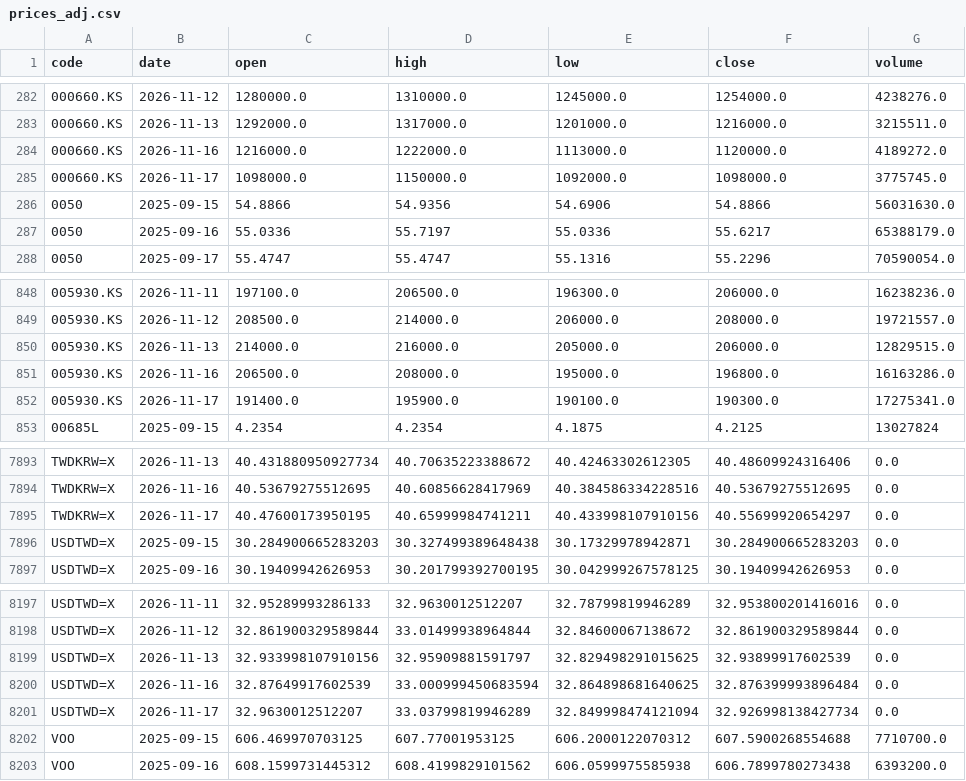
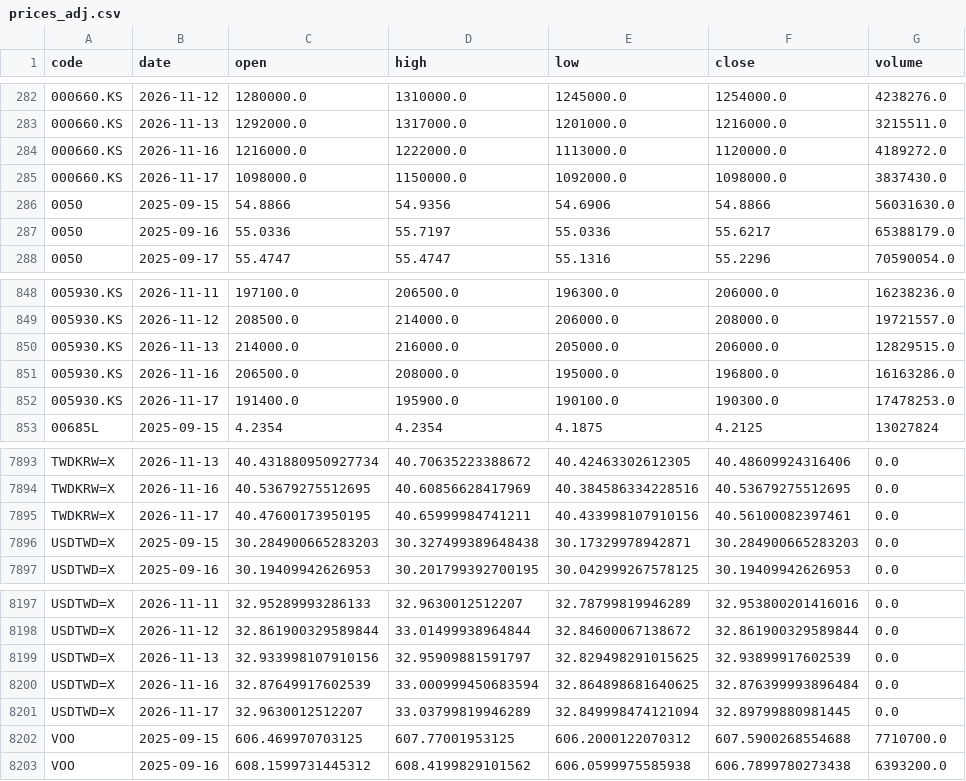
Before and after one commit to u6x06a/-tw-watchlist-data, a CSV file: data/prices_adj.csv, drawn as a sheet; only a part is shown, gaps mark what is left out.

Commit message:
update derived data 2026-11-17

```diff
--- a/data/prices_adj.csv
+++ b/data/prices_adj.csv
@@ -284,3 +284,3 @@ code,date,open,high,low,close,volume
 000660.KS,2026-11-16,1216000.0,1222000.0,1113000.0,1120000.0,4189272.0
-000660.KS,2026-11-17,1098000.0,1150000.0,1092000.0,1098000.0,3775745.0
+000660.KS,2026-11-17,1098000.0,1150000.0,1092000.0,1098000.0,3837430.0
 0050,2025-09-15,54.8866,54.9356,54.6906,54.8866,56031630.0
@@ -851,3 +851,3 @@ code,date,open,high,low,close,volume
 005930.KS,2026-11-16,206500.0,208000.0,195000.0,196800.0,16163286.0
-005930.KS,2026-11-17,191400.0,195900.0,190100.0,190300.0,17275341.0
+005930.KS,2026-11-17,191400.0,195900.0,190100.0,190300.0,17478253.0
 00685L,2025-09-15,4.2354,4.2354,4.1875,4.2125,13027824
@@ -7894,3 +7894,3 @@ TWDKRW=X,2026-11-13,40.431880950927734,40.70635223388672,40.42463302612305,40.48
 TWDKRW=X,2026-11-16,40.53679275512695,40.60856628417969,40.384586334228516,40.53679275512695,0.0
-TWDKRW=X,2026-11-17,40.47600173950195,40.65999984741211,40.433998107910156,40.55699920654297,0.0
+TWDKRW=X,2026-11-17,40.47600173950195,40.65999984741211,40.433998107910156,40.56100082397461,0.0
 USDTWD=X,2025-09-15,30.284900665283203,30.327499389648438,30.17329978942871,30.284900665283203,0.0
@@ -8200,3 +8200,3 @@ USDTWD=X,2026-11-13,32.933998107910156,32.95909881591797,32.829498291015625,32.9
 USDTWD=X,2026-11-16,32.87649917602539,33.000999450683594,32.864898681640625,32.876399993896484,0.0
-USDTWD=X,2026-11-17,32.9630012512207,33.03799819946289,32.849998474121094,32.926998138427734,0.0
+USDTWD=X,2026-11-17,32.9630012512207,33.03799819946289,32.849998474121094,32.89799880981445,0.0
 VOO,2025-09-15,606.469970703125,607.77001953125,606.2000122070312,607.5900268554688,7710700.0
```
Also changed, not shown: 12 other files.
